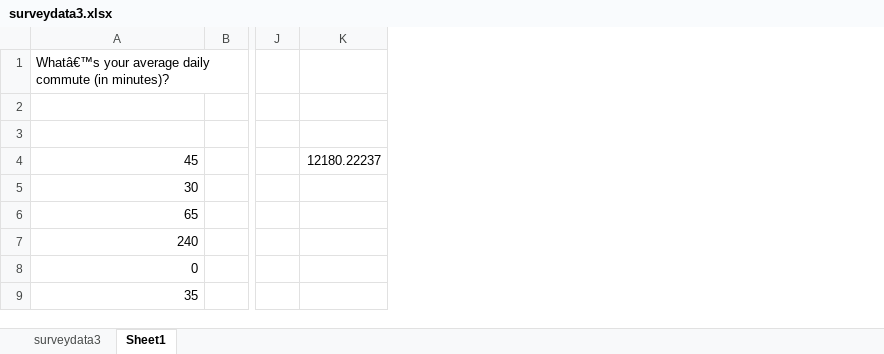
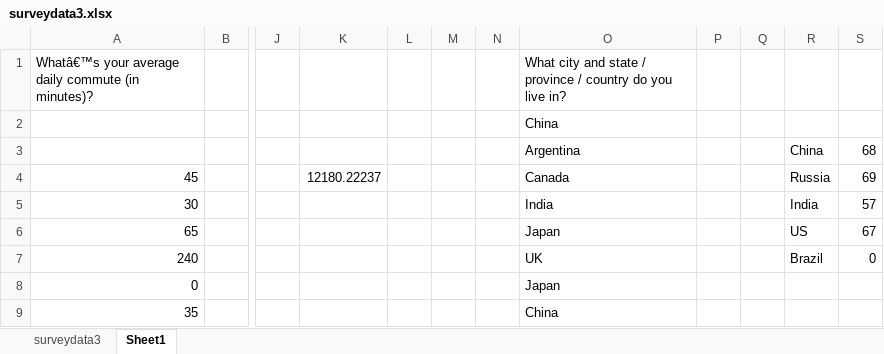
Before and after one commit to tstefanovits/Udactity_Data_foundations_nanodegree, an Excel workbook: Project 2/Project/surveydata3.xlsx, sheet Sheet1, drawn as a sheet; only a part is shown, gaps mark what is left out; values as stored, in another font and other column widths than the file's, no borders; rows hold the shown columns only; the diff names each change by its address in the sheet, - before the commit and + after, or states it on an @@ line.

Commit message:
surveydata3.xlsx updated

```diff
--- a/Project 2/Project/surveydata3.xlsx (sheet Sheet1)
+++ b/Project 2/Project/surveydata3.xlsx (sheet Sheet1)
+column L, empty
+column M, empty
+column N, empty
+column O, rows 1-9: What city and state / province / country do you live in? | China | Argentina | Canada | India | Japan | UK | Japan | China
+column P, empty
+column Q, empty
+column R, rows 3-7: China | Russia | India | US | Brazil
+column S, rows 3-7: 68 | 69 | 57 | 67 | 0
-row 3: (empty)
+row 3:  |  |  |  |  |  |  | Argentina |  |  | China | 68
```
